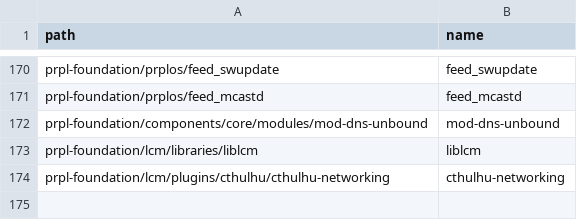
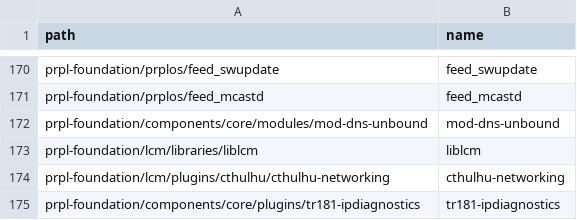
Before and after one commit to kavia-common/component-mapping-314849, a CSV file: Gitlab.csv, drawn as a sheet; only a part is shown, gaps mark what is left out.

Commit message:
Add tr181-ipdiagnostics

```diff
--- a/Gitlab.csv
+++ b/Gitlab.csv
@@ -174 +174,2 @@
 "prpl-foundation/lcm/plugins/cthulhu/cthulhu-networking","cthulhu-networking"
+"prpl-foundation/components/core/plugins/tr181-ipdiagnostics","tr181-ipdiagnostics"
```
